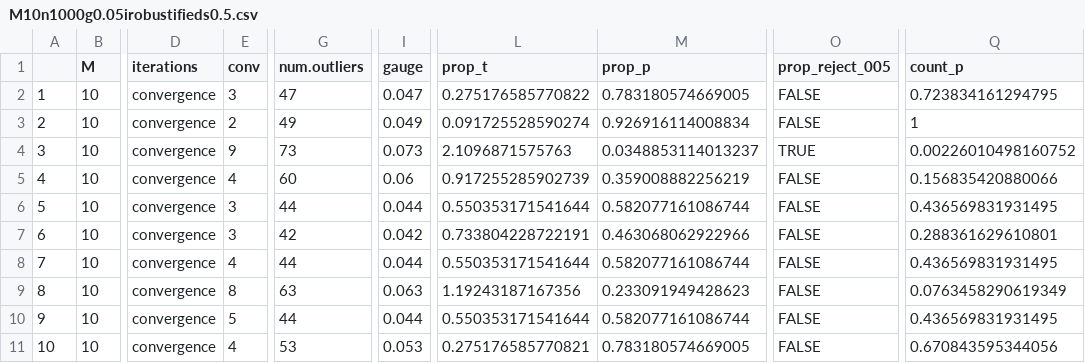
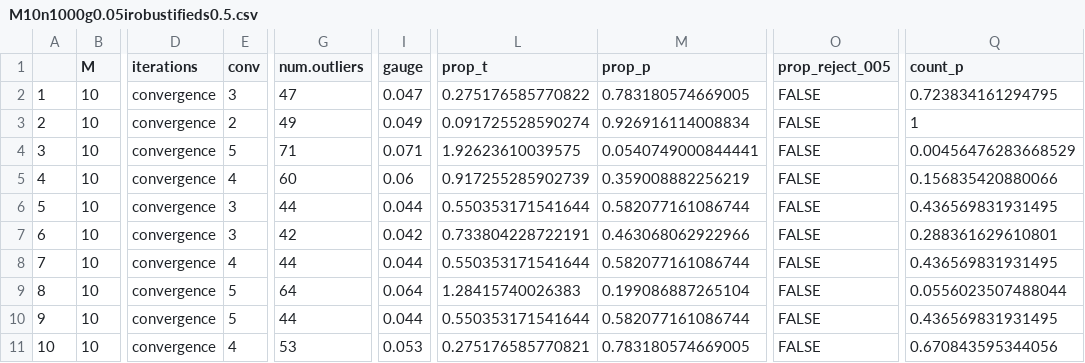
Before and after one commit to jkurle/robust2sls, a CSV file: old_comparison/M10n1000g0.05irobustifieds0.5.csv, drawn as a sheet; only a part is shown, gaps mark what is left out; the diff names each change by its address in the sheet, - before the commit and + after, or states it on an @@ line.

```diff
--- a/old_comparison/M10n1000g0.05irobustifieds0.5.csv
+++ b/old_comparison/M10n1000g0.05irobustifieds0.5.csv
-E4 (conv): 9
+E4 (conv): 5
-G4 (num.outliers): 73
+G4 (num.outliers): 71
-I4 (gauge): 0.073
+I4 (gauge): 0.071
-L4 (prop_t): 2.1096871575763
+L4 (prop_t): 1.92623610039575
-M4 (prop_p): 0.0348853114013237
+M4 (prop_p): 0.0540749000844441
-O4 (prop_reject_005): TRUE
+O4 (prop_reject_005): FALSE
-Q4 (count_p): 0.00226010498160752
+Q4 (count_p): 0.00456476283668529
-E9 (conv): 8
+E9 (conv): 5
-G9 (num.outliers): 63
+G9 (num.outliers): 64
-I9 (gauge): 0.063
+I9 (gauge): 0.064
-L9 (prop_t): 1.19243187167356
+L9 (prop_t): 1.28415740026383
-M9 (prop_p): 0.233091949428623
+M9 (prop_p): 0.199086887265104
-Q9 (count_p): 0.0763458290619349
+Q9 (count_p): 0.0556023507488044
```
Also changed, not shown: old_comparison/M10n10000g0.05irobustifieds0.5.csv, 3 other files.
